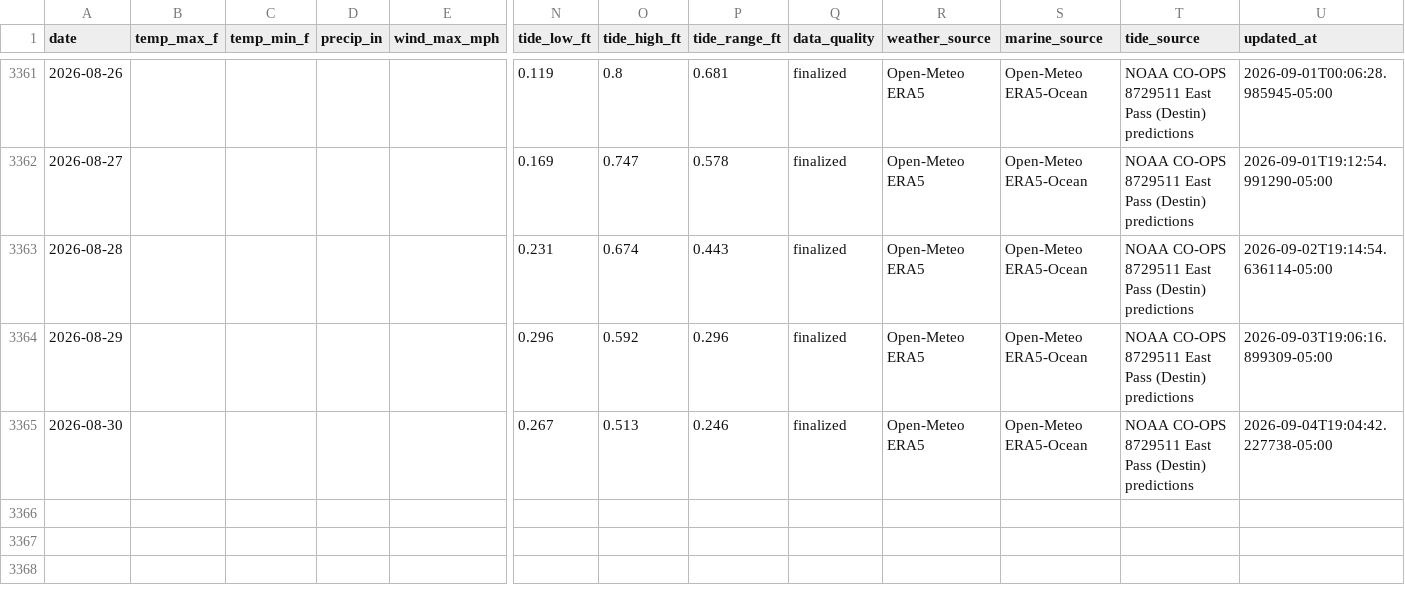
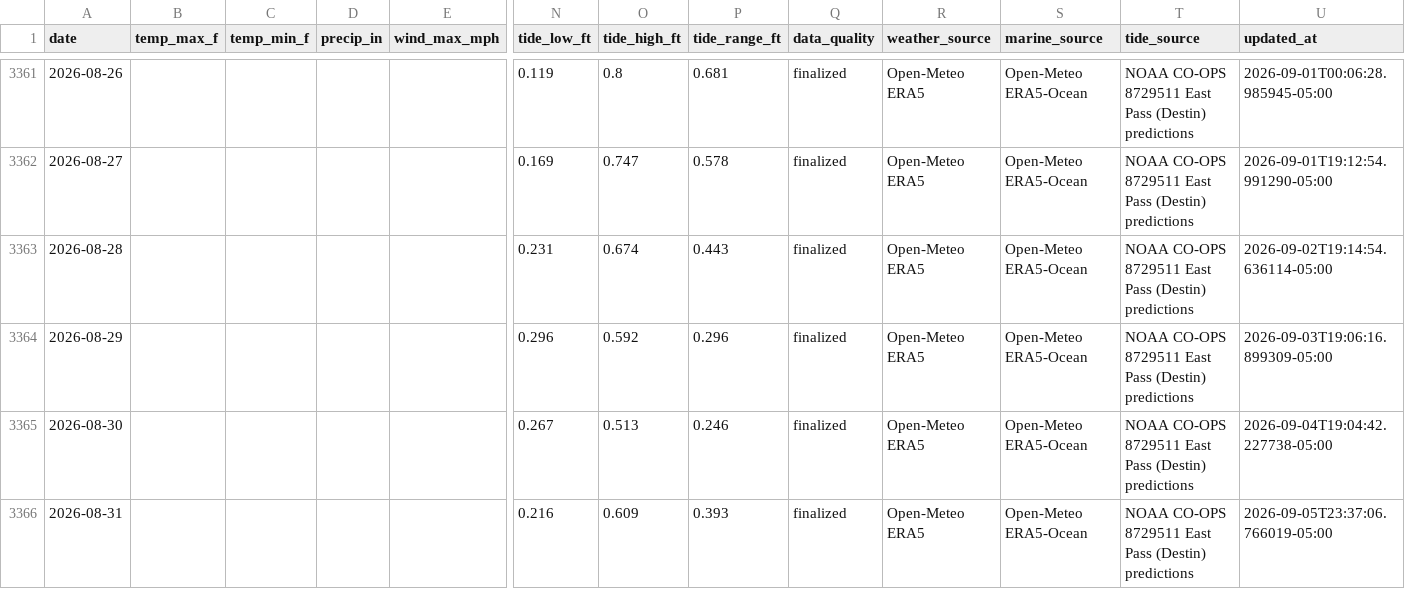
Before and after one commit to DCMedic/safe2swimpcb, a CSV file: data/destin/environmental_daily.csv, drawn as a sheet; only a part is shown, gaps mark what is left out; rows hold the shown columns only; the diff names each change by its address in the sheet, - before the commit and + after, or states it on an @@ line.

```diff
--- a/data/destin/environmental_daily.csv
+++ b/data/destin/environmental_daily.csv
+row 3366: 2026-08-31 |  |  |  |  | 0.216 | 0.609 | 0.393 | finalized | Open-Meteo ERA5 | Open-Meteo ERA5-Ocean | NOAA CO-OPS 8729511 East Pass (Destin) predictions | 2026-09-05T23:37:06.766019-05:00
```
Also changed, not shown: data/navarre-beach/environmental_daily.csv, data/okaloosa-island/environmental_daily.csv, 16 other files.
